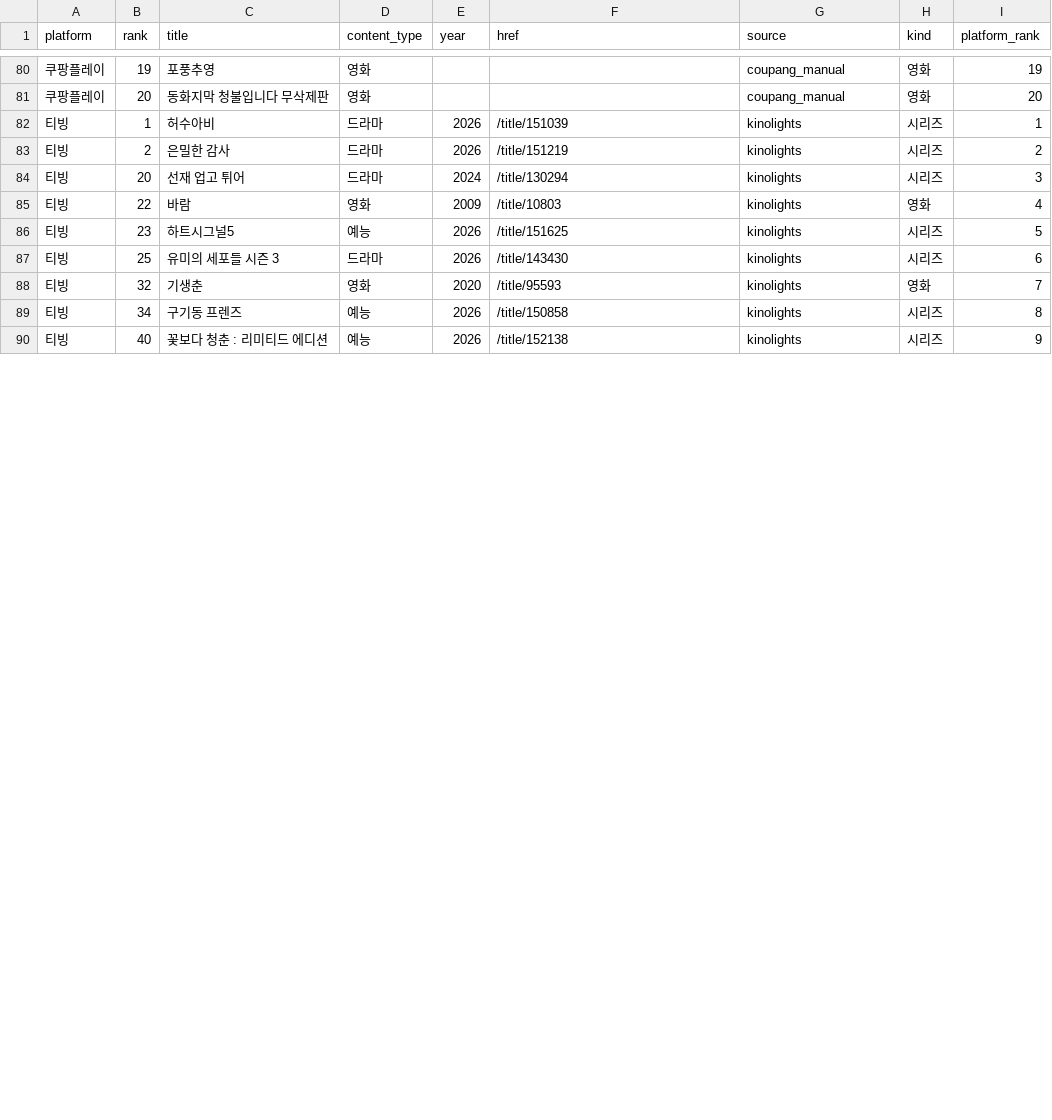
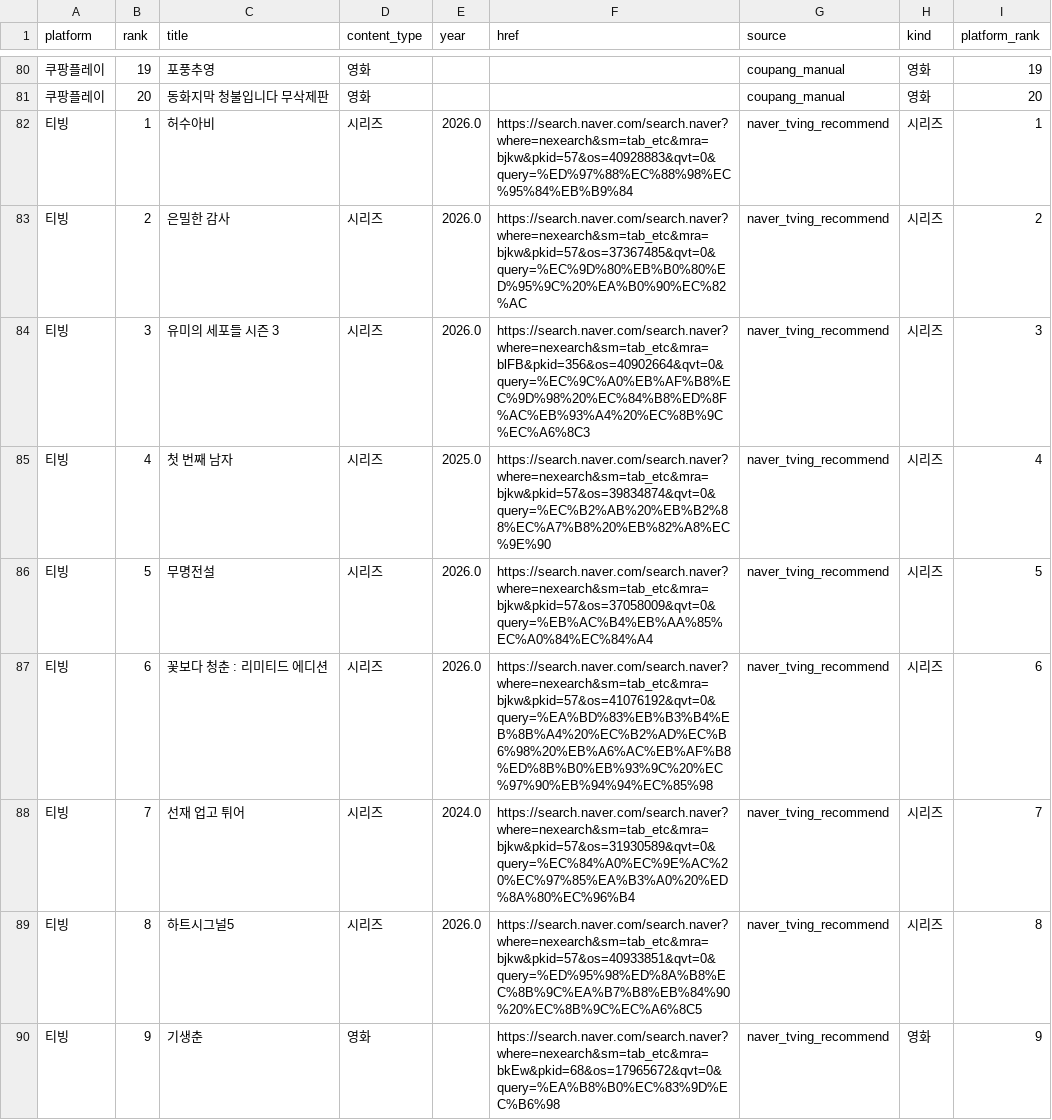
Before and after one commit to kelsey815/keljjang, a CSV file: data/ott.csv, drawn as a sheet; only a part is shown, gaps mark what is left out; the diff covers the shown part only.

```diff
--- a/data/ott.csv
+++ b/data/ott.csv
@@ -81,10 +81,10 @@ platform,rank,title,content_type,year,href,source,kind,platform_rank
 쿠팡플레이,20,동화지막 청불입니다 무삭제판,영화,,,coupang_manual,영화,20
-티빙,1,허수아비,드라마,2026,/title/151039,kinolights,시리즈,1
-티빙,2,은밀한 감사,드라마,2026,/title/151219,kinolights,시리즈,2
-티빙,20,선재 업고 튀어,드라마,2024,/title/130294,kinolights,시리즈,3
-티빙,22,바람,영화,2009,/title/10803,kinolights,영화,4
-티빙,23,하트시그널5,예능,2026,/title/151625,kinolights,시리즈,5
-티빙,25,유미의 세포들 시즌 3,드라마,2026,/title/143430,kinolights,시리즈,6
-티빙,32,기생춘,영화,2020,/title/95593,kinolights,영화,7
-티빙,34,구기동 프렌즈,예능,2026,/title/150858,kinolights,시리즈,8
-티빙,40,꽃보다 청춘 : 리미티드 에디션,예능,2026,/title/152138,kinolights,시리즈,9
+티빙,1,허수아비,시리즈,2026.0,https://search.naver.com/search.naver?where=nexearch&sm=tab_etc&mra=bjkw&pkid=57&os=40928883&qvt=0&query=%ED%97%88%EC%88%98%EC%95%84%EB%B9%84,naver_tving_recommend,시리즈,1
+티빙,2,은밀한 감사,시리즈,2026.0,https://search.naver.com/search.naver?where=nexearch&sm=tab_etc&mra=bjkw&pkid=57&os=37367485&qvt=0&query=%EC%9D%80%EB%B0%80%ED%95%9C%20%EA%B0%90%EC%82%AC,naver_tving_recommend,시리즈,2
+티빙,3,유미의 세포들 시즌 3,시리즈,2026.0,https://search.naver.com/search.naver?where=nexearch&sm=tab_etc&mra=blFB&pkid=356&os=40902664&qvt=0&query=%EC%9C%A0%EB%AF%B8%EC%9D%98%20%EC%84%B8%ED%8F%AC%EB%93%A4%20%EC%8B%9C%EC%A6%8C3,naver_tving_recommend,시리즈,3
+티빙,4,첫 번째 남자,시리즈,2025.0,https://search.naver.com/search.naver?where=nexearch&sm=tab_etc&mra=bjkw&pkid=57&os=39834874&qvt=0&query=%EC%B2%AB%20%EB%B2%88%EC%A7%B8%20%EB%82%A8%EC%9E%90,naver_tving_recommend,시리즈,4
+티빙,5,무명전설,시리즈,2026.0,https://search.naver.com/search.naver?where=nexearch&sm=tab_etc&mra=bjkw&pkid=57&os=37058009&qvt=0&query=%EB%AC%B4%EB%AA%85%EC%A0%84%EC%84%A4,naver_tving_recommend,시리즈,5
+티빙,6,꽃보다 청춘 : 리미티드 에디션,시리즈,2026.0,https://search.naver.com/search.naver?where=nexearch&sm=tab_etc&mra=bjkw&pkid=57&os=41076192&qvt=0&query=%EA%BD%83%EB%B3%B4%EB%8B%A4%20%EC%B2%AD%EC%B6%98%20%EB%A6%AC%EB%AF%B8%ED%8B%B0%EB%93%9C%20%EC%97%90%EB%94%94%EC%85%98,naver_tving_recommend,시리즈,6
+티빙,7,선재 업고 튀어,시리즈,2024.0,https://search.naver.com/search.naver?where=nexearch&sm=tab_etc&mra=bjkw&pkid=57&os=31930589&qvt=0&query=%EC%84%A0%EC%9E%AC%20%EC%97%85%EA%B3%A0%20%ED%8A%80%EC%96%B4,naver_tving_recommend,시리즈,7
+티빙,8,하트시그널5,시리즈,2026.0,https://search.naver.com/search.naver?where=nexearch&sm=tab_etc&mra=bjkw&pkid=57&os=40933851&qvt=0&query=%ED%95%98%ED%8A%B8%EC%8B%9C%EA%B7%B8%EB%84%90%20%EC%8B%9C%EC%A6%8C5,naver_tving_recommend,시리즈,8
+티빙,9,기생춘,영화,,https://search.naver.com/search.naver?where=nexearch&sm=tab_etc&mra=bkEw&pkid=68&os=17965672&qvt=0&query=%EA%B8%B0%EC%83%9D%EC%B6%98,naver_tving_recommend,영화,9
```
Also changed, not shown: 5 added rows, 4 removed rows and 34 edited cells elsewhere in this file, data/movies.csv, data/series.csv, 1 other file.
